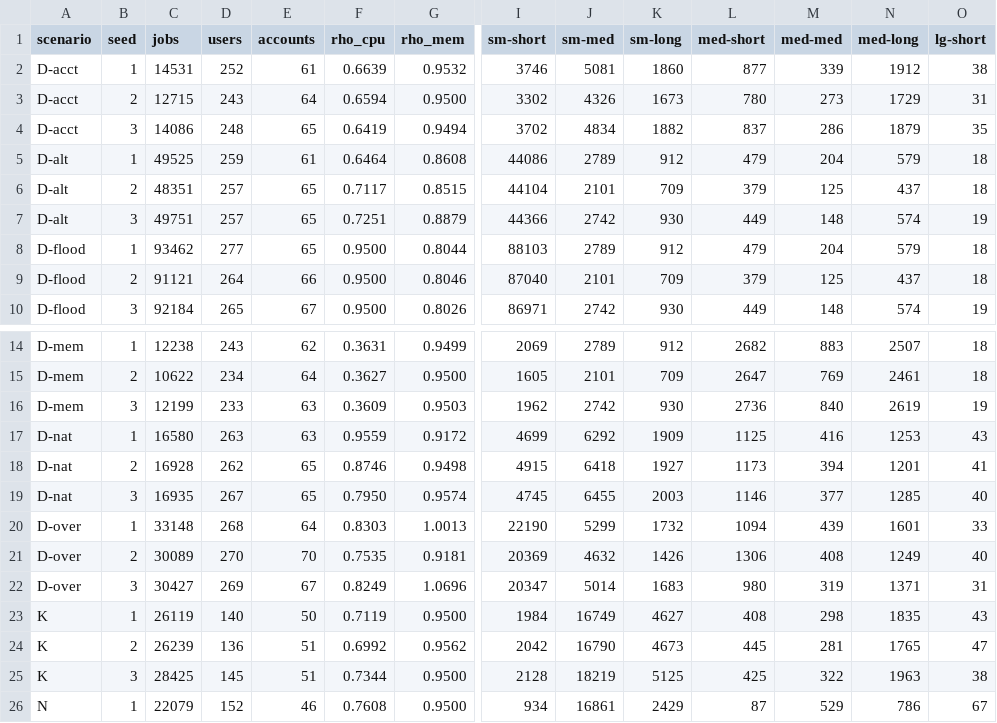
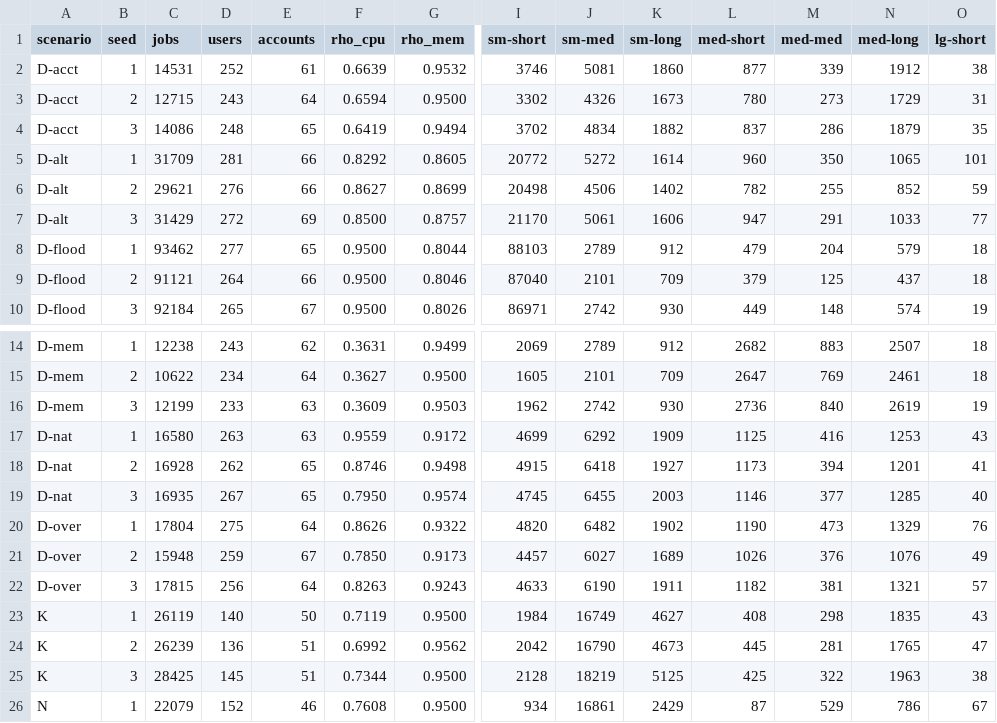
Before and after one commit to njdelapaz/cloud-computing-f26-project, a CSV file: ver_0.3/results/workloads/summary.csv, drawn as a sheet; only a part is shown, gaps mark what is left out; removed rows and columns are numbered as before the commit, all else as after; rows hold the shown columns only; the diff names each change by its address in the sheet, - before the commit and + after, or states it on an @@ line.

```diff
--- a/ver_0.3/results/workloads/summary.csv
+++ b/ver_0.3/results/workloads/summary.csv
-row 5: D-alt | 1 | 49525 | 259 | 61 | 0.6464 | 0.8608 | 44086 | 2789 | 912 | 479 | 204 | 579 | 18
-row 6: D-alt | 2 | 48351 | 257 | 65 | 0.7117 | 0.8515 | 44104 | 2101 | 709 | 379 | 125 | 437 | 18
-row 7: D-alt | 3 | 49751 | 257 | 65 | 0.7251 | 0.8879 | 44366 | 2742 | 930 | 449 | 148 | 574 | 19
+row 5: D-alt | 1 | 31709 | 281 | 66 | 0.8292 | 0.8605 | 20772 | 5272 | 1614 | 960 | 350 | 1065 | 101
+row 6: D-alt | 2 | 29621 | 276 | 66 | 0.8627 | 0.8699 | 20498 | 4506 | 1402 | 782 | 255 | 852 | 59
+row 7: D-alt | 3 | 31429 | 272 | 69 | 0.8500 | 0.8757 | 21170 | 5061 | 1606 | 947 | 291 | 1033 | 77
-row 20: D-over | 1 | 33148 | 268 | 64 | 0.8303 | 1.0013 | 22190 | 5299 | 1732 | 1094 | 439 | 1601 | 33
-row 21: D-over | 2 | 30089 | 270 | 70 | 0.7535 | 0.9181 | 20369 | 4632 | 1426 | 1306 | 408 | 1249 | 40
-row 22: D-over | 3 | 30427 | 269 | 67 | 0.8249 | 1.0696 | 20347 | 5014 | 1683 | 980 | 319 | 1371 | 31
+row 20: D-over | 1 | 17804 | 275 | 64 | 0.8626 | 0.9322 | 4820 | 6482 | 1902 | 1190 | 473 | 1329 | 76
+row 21: D-over | 2 | 15948 | 259 | 67 | 0.7850 | 0.9173 | 4457 | 6027 | 1689 | 1026 | 376 | 1076 | 49
+row 22: D-over | 3 | 17815 | 256 | 64 | 0.8263 | 0.9243 | 4633 | 6190 | 1911 | 1182 | 381 | 1321 | 57
```
Also changed, not shown: ver_0.3/results/workloads/D_bursts.csv, ver_0.3/results/workloads/D_days.csv, 16 other files.
